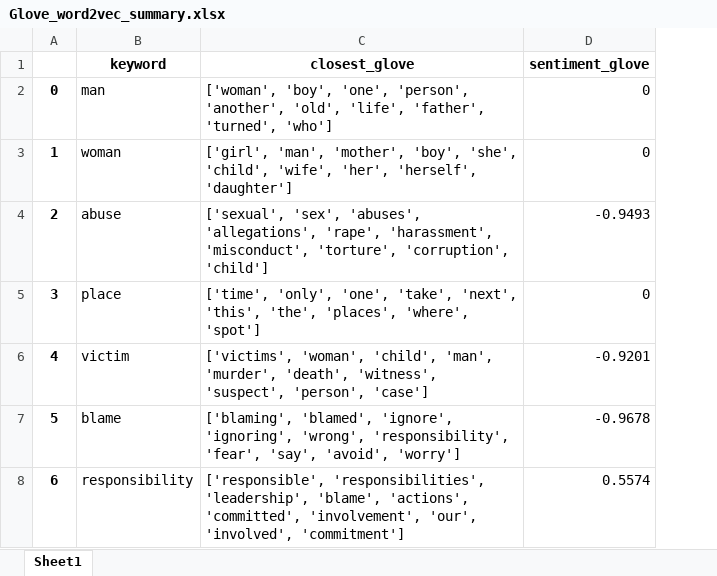
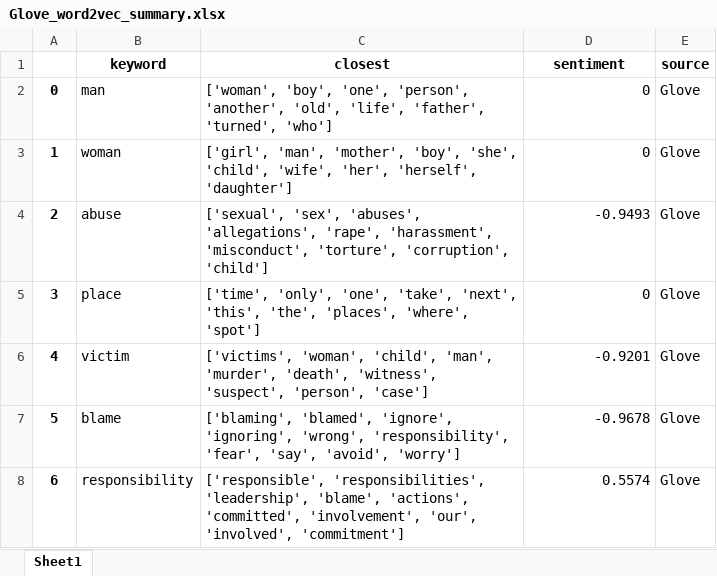
Before and after one commit to RobertoBarrosoLuque/GenderProject, an Excel workbook: data/analysis_results/Glove_word2vec_summary.xlsx, sheet Sheet1, drawn as a sheet; values as stored, in another font and other column widths than the file's, no borders; the diff names each change by its address in the sheet, - before the commit and + after, or states it on an @@ line.

```diff
--- a/data/analysis_results/Glove_word2vec_summary.xlsx (sheet Sheet1)
+++ b/data/analysis_results/Glove_word2vec_summary.xlsx (sheet Sheet1)
+column E (source), rows 2-8: all Glove
-C1: closest_glove
+C1: closest
-D1: sentiment_glove
+D1: sentiment
```
Also changed, not shown: data/analysis_results/Mexico_word2vec_summary.xlsx, data/analysis_results/Pakistan_word2vec_summary.xlsx, 3 other files.
